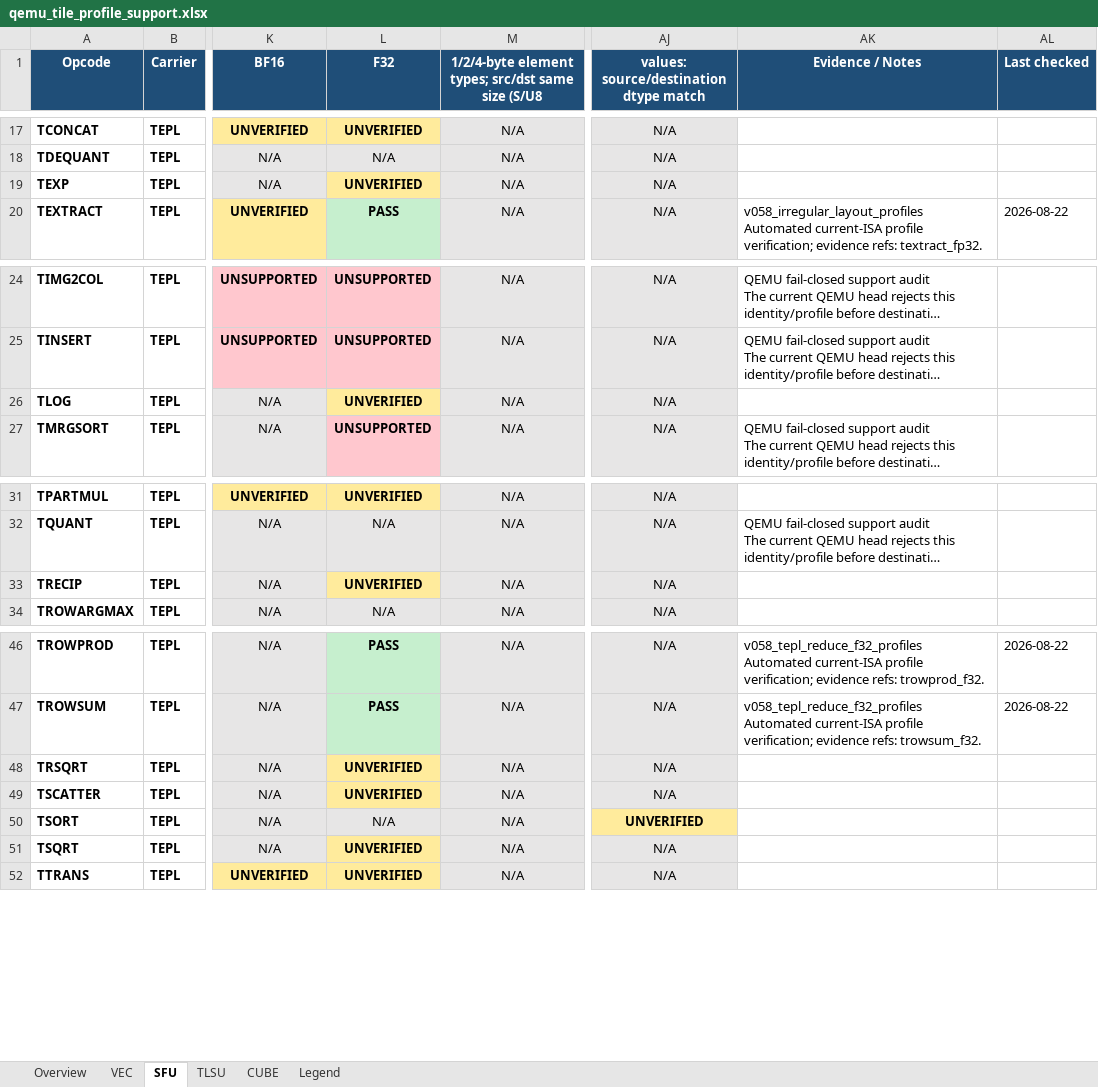
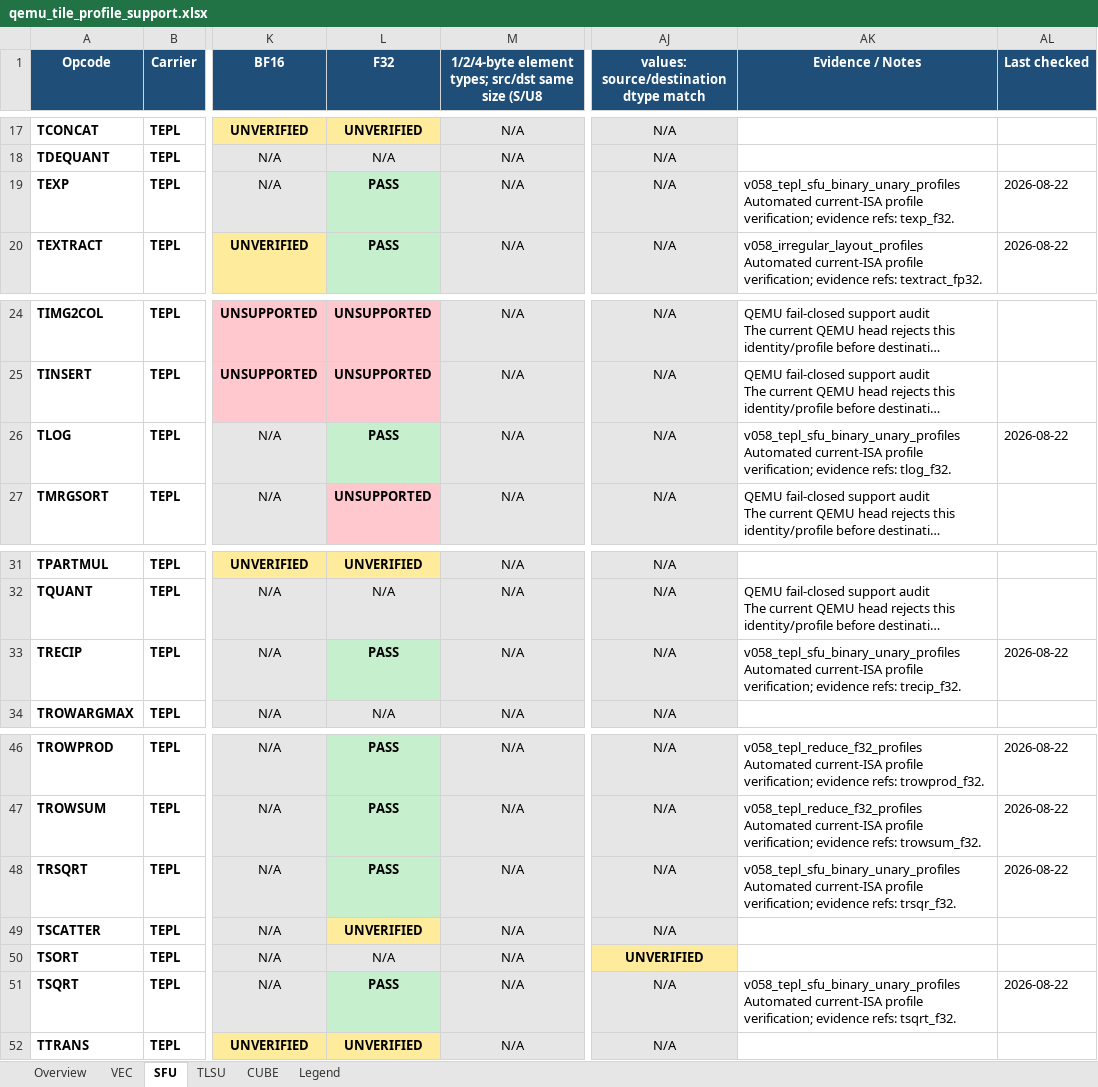
Before and after one commit to LinxISA/qemu, an Excel workbook: docs/linxisa/qemu_tile_profile_support.xlsx, sheet SFU, drawn as a sheet; only a part is shown, gaps mark what is left out; long unchanged cells end in …; values as stored, in another font and other column widths than the file's, no borders; ↵ is a line break in a cell; the diff names each change by its address in the sheet, - before the commit and + after, or states it on an @@ line.

Commit message:
docs(qemu): refresh SFU profile matrix

```diff
--- a/docs/linxisa/qemu_tile_profile_support.xlsx (sheet SFU)
+++ b/docs/linxisa/qemu_tile_profile_support.xlsx (sheet SFU)
-L19 (F32): UNVERIFIED
+L19 (F32): PASS
-L19 fill: #FFEB9C
+L19 fill: #C6EFCE
-AK19 (Evidence / Notes): (empty)
+AK19 (Evidence / Notes): v058_tepl_sfu_binary_unary_profiles ↵ Automated current-ISA profile verification; evidence refs: texp_f32.
-AL19 (Last checked): (empty)
+AL19 (Last checked): 2026-08-22
-L26 (F32): UNVERIFIED
+L26 (F32): PASS
-L26 fill: #FFEB9C
+L26 fill: #C6EFCE
-AK26 (Evidence / Notes): (empty)
+AK26 (Evidence / Notes): v058_tepl_sfu_binary_unary_profiles ↵ Automated current-ISA profile verification; evidence refs: tlog_f32.
-AL26 (Last checked): (empty)
+AL26 (Last checked): 2026-08-22
-L33 (F32): UNVERIFIED
+L33 (F32): PASS
-L33 fill: #FFEB9C
+L33 fill: #C6EFCE
-AK33 (Evidence / Notes): (empty)
+AK33 (Evidence / Notes): v058_tepl_sfu_binary_unary_profiles ↵ Automated current-ISA profile verification; evidence refs: trecip_f32.
-AL33 (Last checked): (empty)
+AL33 (Last checked): 2026-08-22
-L48 (F32): UNVERIFIED
+L48 (F32): PASS
-L48 fill: #FFEB9C
+L48 fill: #C6EFCE
-AK48 (Evidence / Notes): (empty)
+AK48 (Evidence / Notes): v058_tepl_sfu_binary_unary_profiles ↵ Automated current-ISA profile verification; evidence refs: trsqr_f32.
-AL48 (Last checked): (empty)
+AL48 (Last checked): 2026-08-22
-L51 (F32): UNVERIFIED
+L51 (F32): PASS
-L51 fill: #FFEB9C
+L51 fill: #C6EFCE
-AK51 (Evidence / Notes): (empty)
+AK51 (Evidence / Notes): v058_tepl_sfu_binary_unary_profiles ↵ Automated current-ISA profile verification; evidence refs: tsqrt_f32.
-AL51 (Last checked): (empty)
+AL51 (Last checked): 2026-08-22
```
Also changed, not shown: sheet Overview, sheet VEC.
